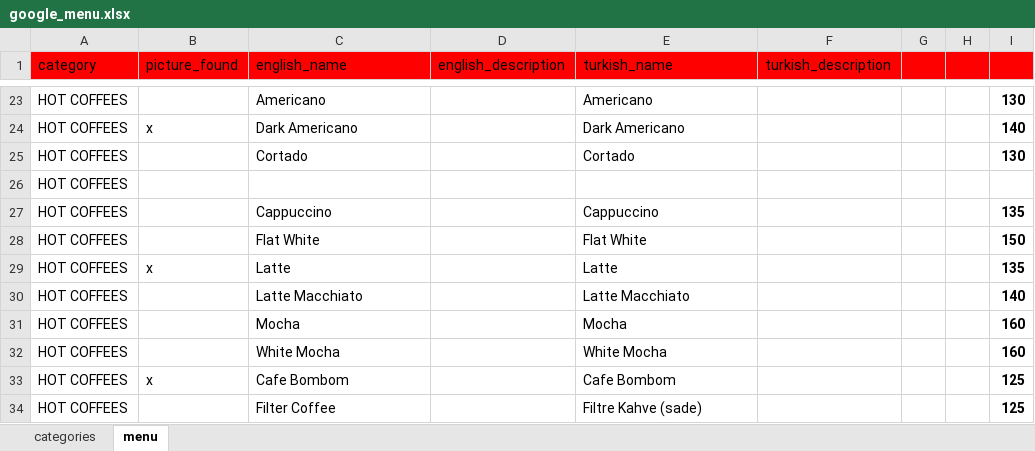
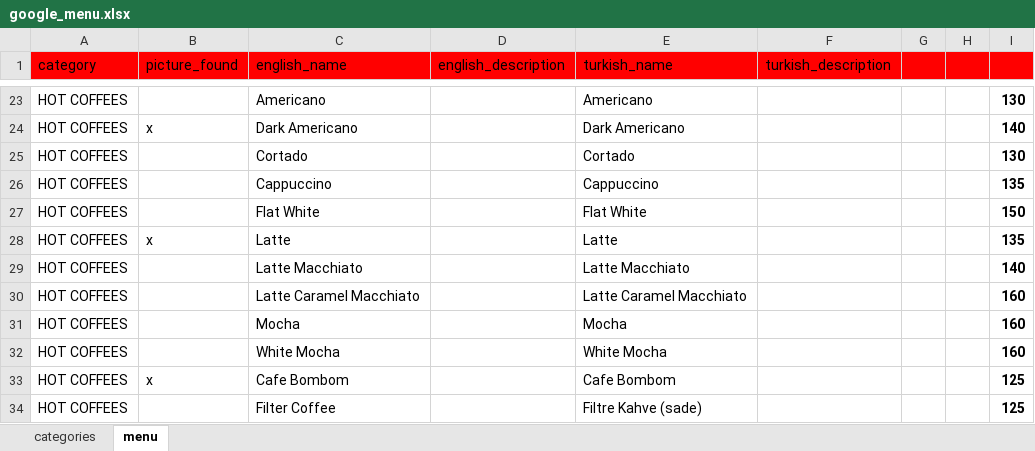
Before and after one commit to NekirTech/benefi, an Excel workbook: helper_skripts/menu_converter/google_menu.xlsx, sheet menu, drawn as a sheet; only a part is shown, gaps mark what is left out; values as stored, in another font and other column widths than the file's, no borders; charts and pictures not drawn; removed rows and columns are numbered as before the commit, all else as after; the diff names each change by its address in the sheet, - before the commit and + after, or states it on an @@ line.

```diff
--- a/helper_skripts/menu_converter/google_menu.xlsx (sheet menu)
+++ b/helper_skripts/menu_converter/google_menu.xlsx (sheet menu)
-row 26: HOT COFFEES
+row 30: HOT COFFEES |  | Latte Caramel Macchiato |  | Latte Caramel Macchiato |  |  |  | 160
```
Also changed, not shown: 4 other files.
